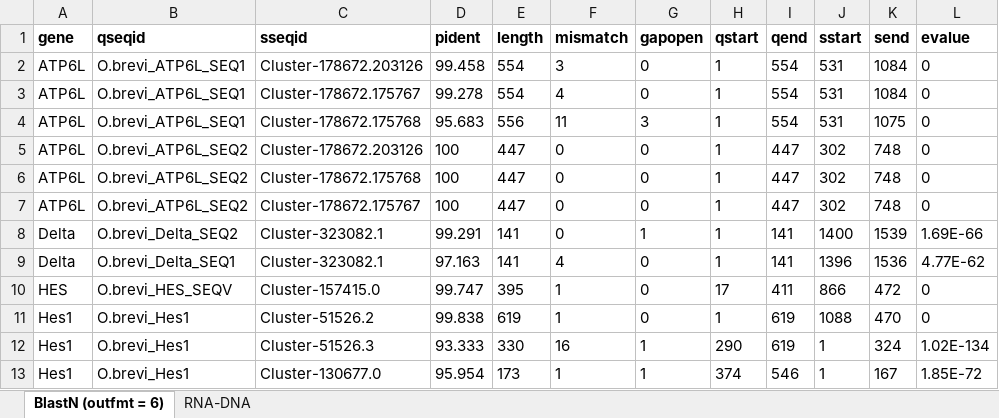
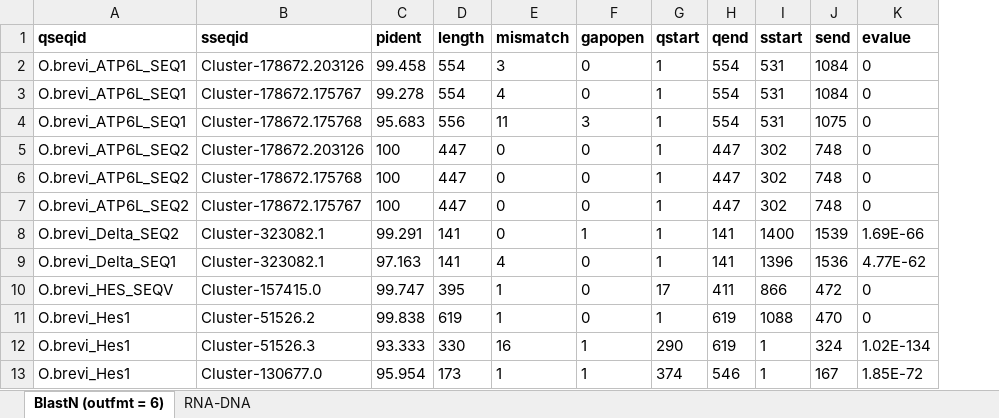
Before and after one commit to sojichld/gtf-convert, an Excel workbook: Blast/blastn.outfmt6.xlsx, sheet BlastN (outfmt = 6), drawn as a sheet; only a part is shown; values as stored, in another font and other column widths than the file's, no borders; the diff names each change by its address in the sheet, - before the commit and + after, or states it on an @@ line.

Commit message:
Update xlsx functionality

```diff
--- a/Blast/blastn.outfmt6.xlsx (sheet BlastN (outfmt = 6))
+++ b/Blast/blastn.outfmt6.xlsx (sheet BlastN (outfmt = 6))
-column A (gene), rows 2-13: ATP6L | ATP6L | ATP6L | ATP6L | ATP6L | ATP6L | Delta | Delta | HES | Hes1 | Hes1 | Hes1
```
Also changed, not shown: 3 other files.
